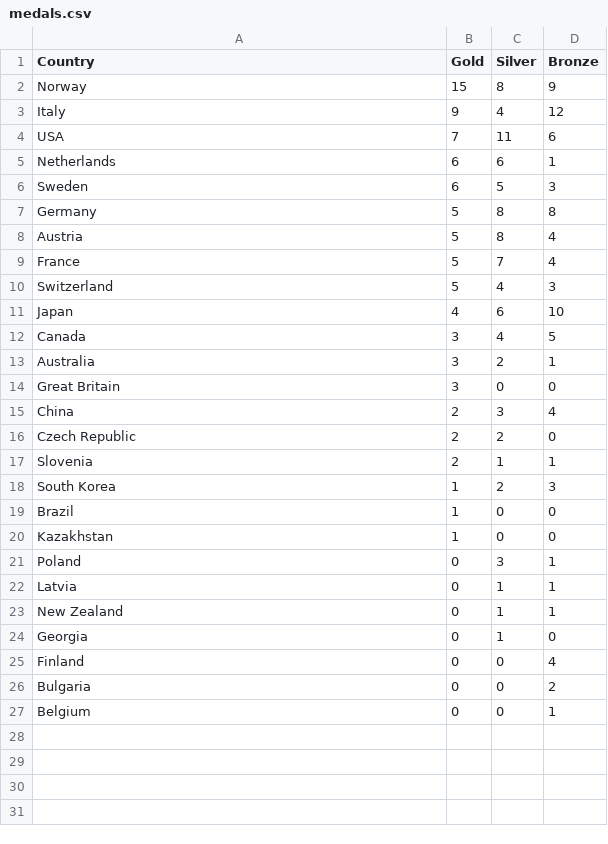
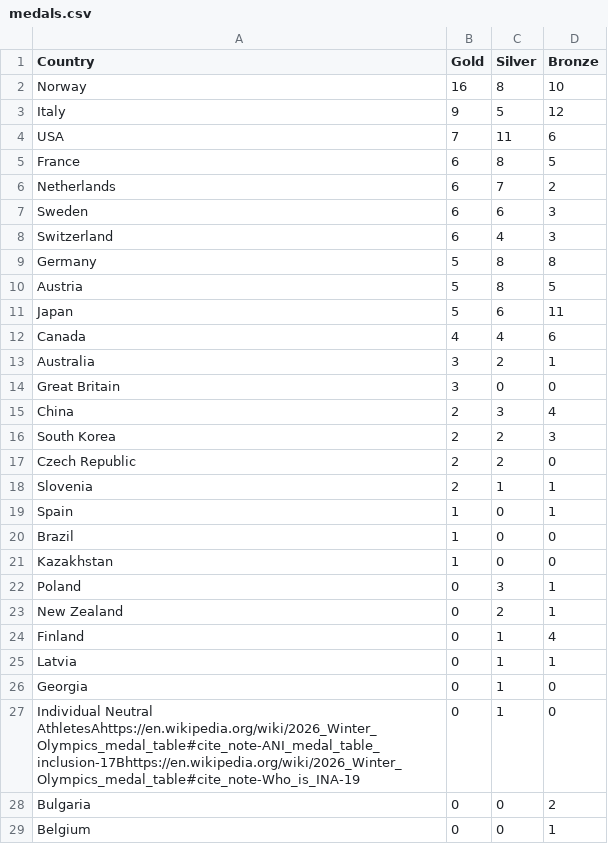
Before and after one commit to tschiappa/2026_IEP_Olympics, a CSV file: data/medals.csv, drawn as a sheet.

```diff
--- a/data/medals.csv
+++ b/data/medals.csv
@@ -1,13 +1,13 @@
 Country,Gold,Silver,Bronze
-Norway,15,8,9
-Italy,9,4,12
+Norway,16,8,10
+Italy,9,5,12
 USA,7,11,6
-Netherlands,6,6,1
-Sweden,6,5,3
+France,6,8,5
+Netherlands,6,7,2
+Sweden,6,6,3
+Switzerland,6,4,3
 Germany,5,8,8
-Austria,5,8,4
-France,5,7,4
-Switzerland,5,4,3
-Japan,4,6,10
-Canada,3,4,5
+Austria,5,8,5
+Japan,5,6,11
+Canada,4,4,6
 Australia,3,2,1
@@ -15,5 +15,6 @@ Great Britain,3,0,0
 China,2,3,4
+South Korea,2,2,3
 Czech Republic,2,2,0
 Slovenia,2,1,1
-South Korea,1,2,3
+Spain,1,0,1
 Brazil,1,0,0
@@ -21,6 +22,7 @@ Kazakhstan,1,0,0
 Poland,0,3,1
+New Zealand,0,2,1
+Finland,0,1,4
 Latvia,0,1,1
-New Zealand,0,1,1
 Georgia,0,1,0
-Finland,0,0,4
+Individual Neutral AthletesAhttps://en.wikipedia.org/wiki/2026_Winter_Olympics_medal_table#cite_note-ANI_medal_table_inclusion-17Bhttps://en.wikipedia.org/wiki/2026_Winter_Olympics_medal_table#cite_note-Who_is_INA-19,0,1,0
 Bulgaria,0,0,2
```
